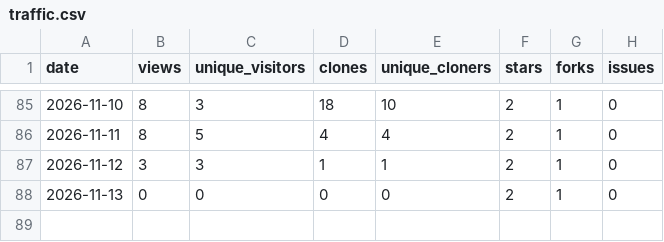
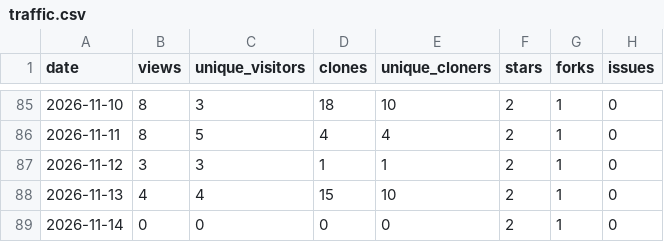
Before and after one commit to 1507078/openwrt-one-skills, a CSV file: tracking/traffic.csv, drawn as a sheet; only a part is shown, gaps mark what is left out.

```diff
--- a/tracking/traffic.csv
+++ b/tracking/traffic.csv
@@ -87,2 +87,3 @@ date,views,unique_visitors,clones,unique_cloners,stars,forks,issues
 2026-11-12,3,3,1,1,2,1,0
-2026-11-13,0,0,0,0,2,1,0
+2026-11-13,4,4,15,10,2,1,0
+2026-11-14,0,0,0,0,2,1,0
```
